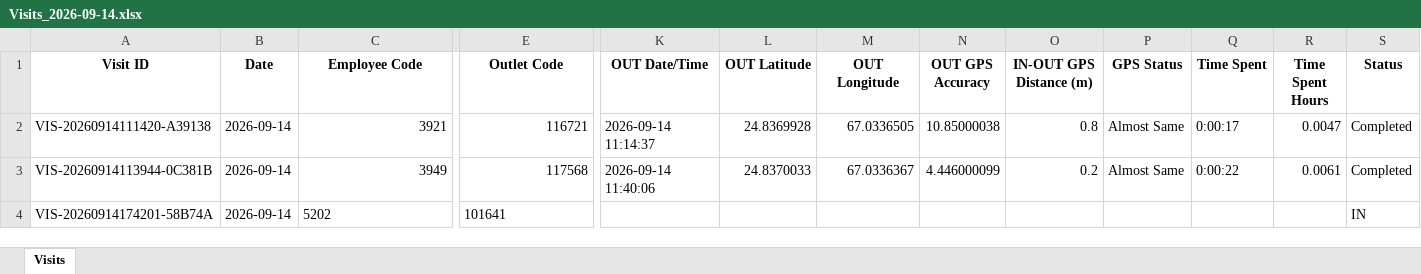
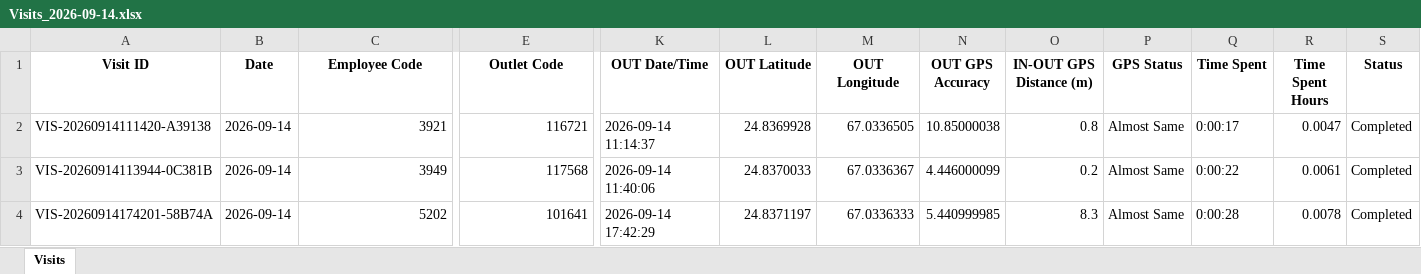
Before and after one commit to syedkashan-ops/petrol-station-visit-reports, an Excel workbook: data/visits/Visits_2026-09-14.xlsx, sheet Visits, drawn as a sheet; only a part is shown, gaps mark what is left out; values as stored, in another font and other column widths than the file's, no borders; the diff names each change by its address in the sheet, - before the commit and + after, or states it on an @@ line.

Commit message:
Refresh report 2026-09-14

```diff
--- a/data/visits/Visits_2026-09-14.xlsx (sheet Visits)
+++ b/data/visits/Visits_2026-09-14.xlsx (sheet Visits)
-C4 alignment: left
+C4 alignment: right
-E4 alignment: left
+E4 alignment: right
-K4 (OUT Date/Time): (empty)
+K4 (OUT Date/Time): 2026-09-14 17:42:29
-L4 (OUT Latitude): (empty)
+L4 (OUT Latitude): 24.8371197
-M4 (OUT Longitude): (empty)
+M4 (OUT Longitude): 67.0336333
-N4 (OUT GPS Accuracy): (empty)
+N4 (OUT GPS Accuracy): 5.440999985
-O4 (IN-OUT GPS Distance (m)): (empty)
+O4 (IN-OUT GPS Distance (m)): 8.3
-P4 (GPS Status): (empty)
+P4 (GPS Status): Almost Same
-Q4 (Time Spent): (empty)
+Q4 (Time Spent): 0:00:28
-R4 (Time Spent Hours): (empty)
+R4 (Time Spent Hours): 0.0078
-S4 (Status): IN
+S4 (Status): Completed
```
